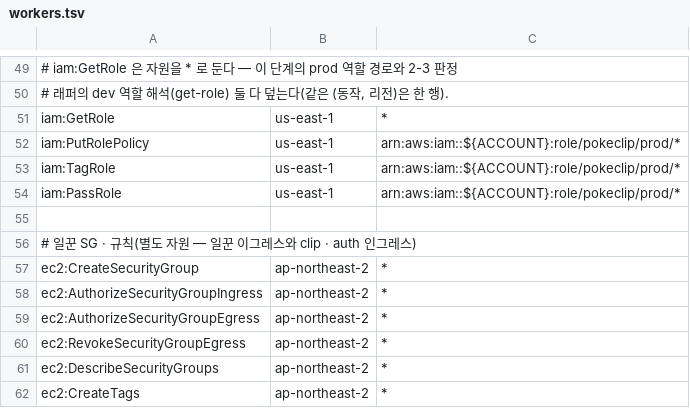
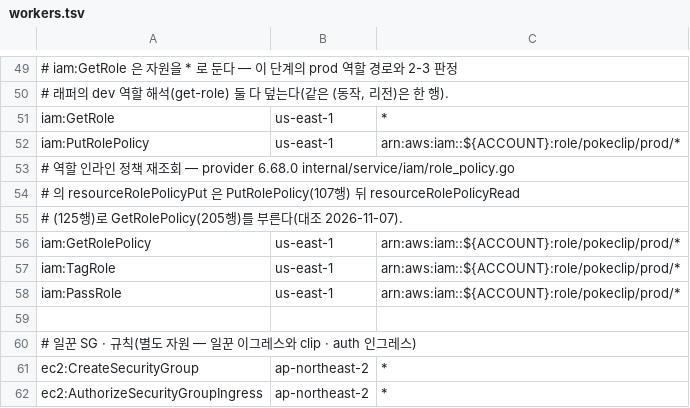
Before and after one commit to 3K-PokeClip/PokeClip-mono, a TSV file: infra/terraform/scripts/precheck/data/stage_actions/workers.tsv, drawn as a sheet; only a part is shown, gaps mark what is left out; the shorter side is filled out with more unchanged rows.

Commit message:
fix(precheck): workers 묶음에 역할 인라인 정책 재조회 읽기를 더함 (POK-408)
provider 6.68.0 의 aws_iam_role_policy 는 PutRolePolicy 뒤 바로
GetRolePolicy 로 다시 읽는다. workers 묶음에 prod 역할 경로로 그 행을
더하고 data_files_test 가 단언한다. 행을 지운 변이는 FAIL 한다.

```diff
--- a/infra/terraform/scripts/precheck/data/stage_actions/workers.tsv
+++ b/infra/terraform/scripts/precheck/data/stage_actions/workers.tsv
@@ -52,2 +52,6 @@ iam:GetRole	us-east-1	*
 iam:PutRolePolicy	us-east-1	arn:aws:iam::${ACCOUNT}:role/pokeclip/prod/*
+# 역할 인라인 정책 재조회 — provider 6.68.0 internal/service/iam/role_policy.go
+# 의 resourceRolePolicyPut 은 PutRolePolicy(107행) 뒤 resourceRolePolicyRead
+# (125행)로 GetRolePolicy(205행)를 부른다(대조 2026-11-07).
+iam:GetRolePolicy	us-east-1	arn:aws:iam::${ACCOUNT}:role/pokeclip/prod/*
 iam:TagRole	us-east-1	arn:aws:iam::${ACCOUNT}:role/pokeclip/prod/*
```
Also changed, not shown: 1 other file.
